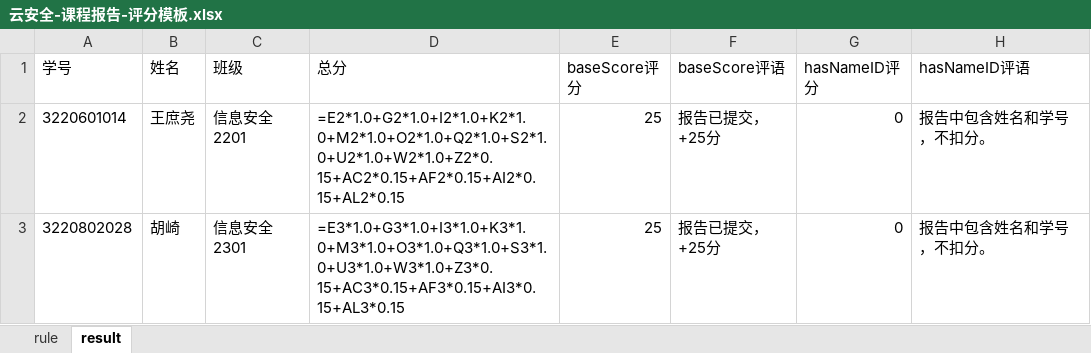
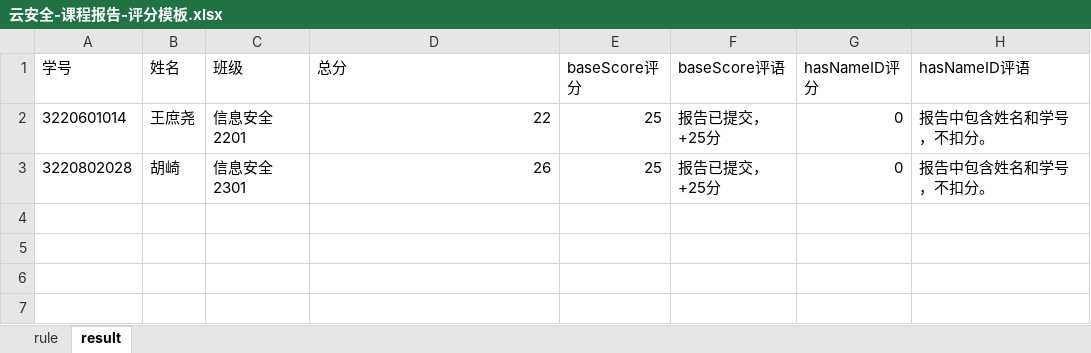
Before and after one commit to wy000000/GradeHelper, an Excel workbook: 云安全-课程报告-评分模板.xlsx, sheet result, drawn as a sheet; only a part is shown; values as stored, in another font and other column widths than the file's, no borders; formulas without a stored value are shown as written; the diff names each change by its address in the sheet, - before the commit and + after, or states it on an @@ line.

```diff
--- a/云安全-课程报告-评分模板.xlsx (sheet result)
+++ b/云安全-课程报告-评分模板.xlsx (sheet result)
-D2 (总分): =E2*1.0+G2*1.0+I2*1.0+K2*1.0+M2*1.0+O2*1.0+Q2*1.0+S2*1.0+U2*1.0+W2*1.0+Z2*0.15+AC2*0.15+AF2*0.15+AI2*0.15+AL2*0.15
+D2 (总分): 22
-D3 (总分): =E3*1.0+G3*1.0+I3*1.0+K3*1.0+M3*1.0+O3*1.0+Q3*1.0+S3*1.0+U3*1.0+W3*1.0+Z3*0.15+AC3*0.15+AF3*0.15+AI3*0.15+AL3*0.15
+D3 (总分): 26
```
Also changed, not shown: sheet rule, 1 other file.
